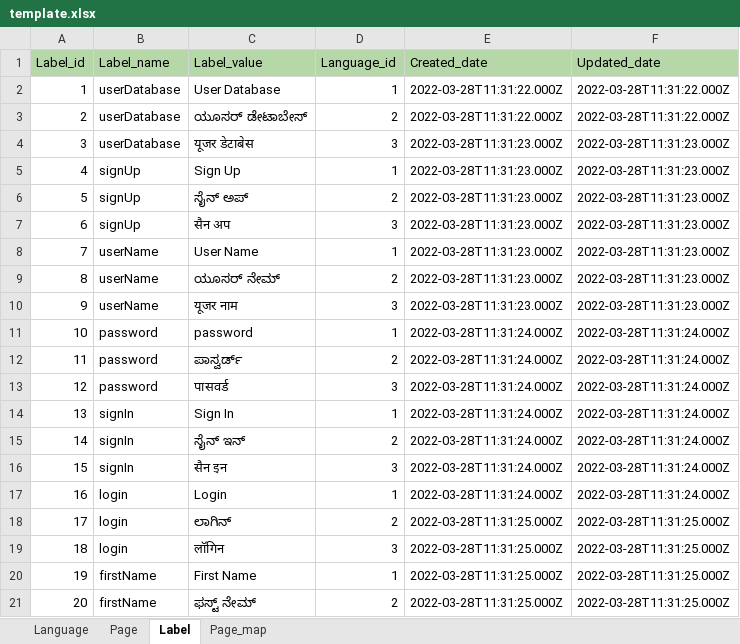
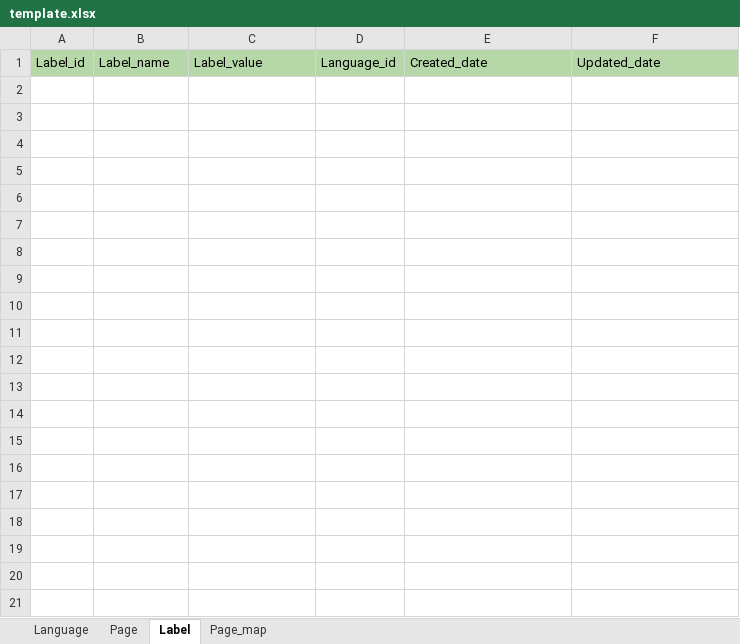
Before and after one commit to shank-codes/excel_import_export, an Excel workbook: template.xlsx, sheet Label, drawn as a sheet; only a part is shown; values as stored, in another font and other column widths than the file's, no borders; the diff covers the shown part only; the diff names each change by its address in the sheet, - before the commit and + after, or states it on an @@ line.

```diff
--- a/template.xlsx (sheet Label)
+++ b/template.xlsx (sheet Label)
-row 2: 1 | userDatabase | User Database | 1 | 2022-03-28T11:31:22.000Z | 2022-03-28T11:31:22.000Z
-row 3: 2 | userDatabase | ಯೂಸರ್ ಡೇಟಾಬೇಸ್ | 2 | 2022-03-28T11:31:22.000Z | 2022-03-28T11:31:22.000Z
-row 4: 3 | userDatabase | यूजर डेटाबेस | 3 | 2022-03-28T11:31:23.000Z | 2022-03-28T11:31:23.000Z
-row 5: 4 | signUp | Sign Up | 1 | 2022-03-28T11:31:23.000Z | 2022-03-28T11:31:23.000Z
-row 6: 5 | signUp | ಸೈನ್ ಅಪ್ | 2 | 2022-03-28T11:31:23.000Z | 2022-03-28T11:31:23.000Z
-row 7: 6 | signUp | सैन अप | 3 | 2022-03-28T11:31:23.000Z | 2022-03-28T11:31:23.000Z
-row 8: 7 | userName | User Name | 1 | 2022-03-28T11:31:23.000Z | 2022-03-28T11:31:23.000Z
-row 9: 8 | userName | ಯೂಸರ್ ನೇಮ್ | 2 | 2022-03-28T11:31:23.000Z | 2022-03-28T11:31:23.000Z
-row 10: 9 | userName | यूजर नाम | 3 | 2022-03-28T11:31:23.000Z | 2022-03-28T11:31:23.000Z
-row 11: 10 | password | password | 1 | 2022-03-28T11:31:24.000Z | 2022-03-28T11:31:24.000Z
-row 12: 11 | password | ಪಾಸ್ವರ್ಡ್ | 2 | 2022-03-28T11:31:24.000Z | 2022-03-28T11:31:24.000Z
-row 13: 12 | password | पासवर्ड | 3 | 2022-03-28T11:31:24.000Z | 2022-03-28T11:31:24.000Z
-row 14: 13 | signIn | Sign In | 1 | 2022-03-28T11:31:24.000Z | 2022-03-28T11:31:24.000Z
-row 15: 14 | signIn | ಸೈನ್ ಇನ್ | 2 | 2022-03-28T11:31:24.000Z | 2022-03-28T11:31:24.000Z
-row 16: 15 | signIn | सैन इन | 3 | 2022-03-28T11:31:24.000Z | 2022-03-28T11:31:24.000Z
-row 17: 16 | login | Login | 1 | 2022-03-28T11:31:24.000Z | 2022-03-28T11:31:24.000Z
-row 18: 17 | login | ಲಾಗಿನ್ | 2 | 2022-03-28T11:31:25.000Z | 2022-03-28T11:31:25.000Z
-row 19: 18 | login | लॉगिन | 3 | 2022-03-28T11:31:25.000Z | 2022-03-28T11:31:25.000Z
-row 20: 19 | firstName | First Name | 1 | 2022-03-28T11:31:25.000Z | 2022-03-28T11:31:25.000Z
-row 21: 20 | firstName | ಫಸ್ಟ್ ನೇಮ್ | 2 | 2022-03-28T11:31:25.000Z | 2022-03-28T11:31:25.000Z
```
Also changed, not shown: 16 removed rows elsewhere in this sheet, sheet Page_map, sheet Language, sheet Page, 1 other file.
